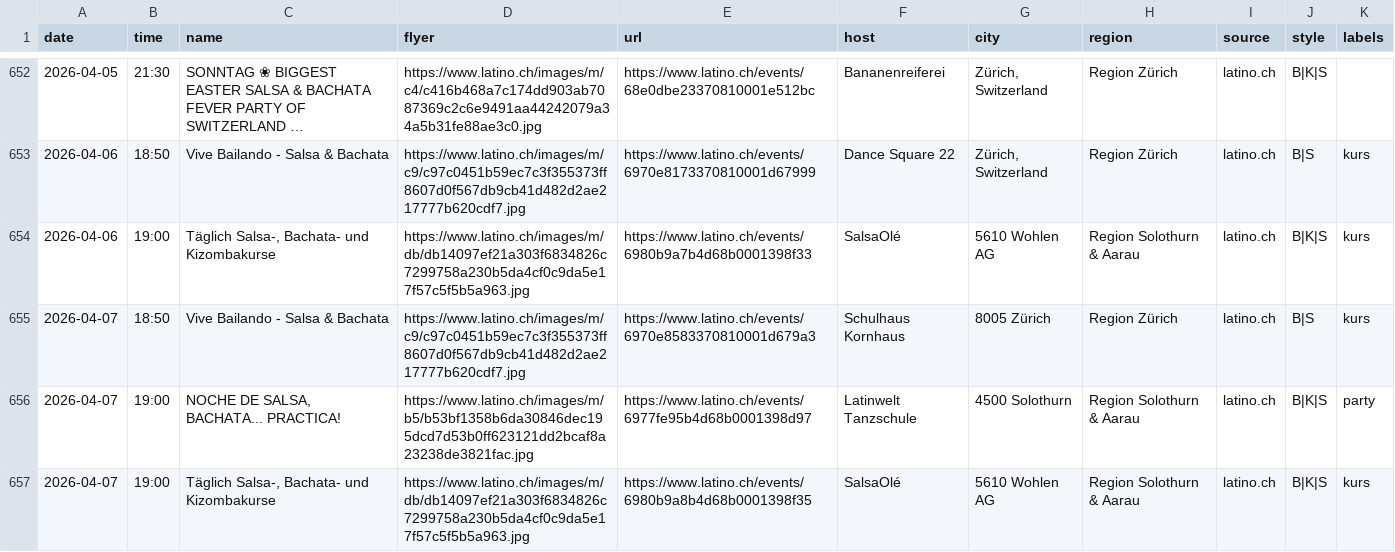
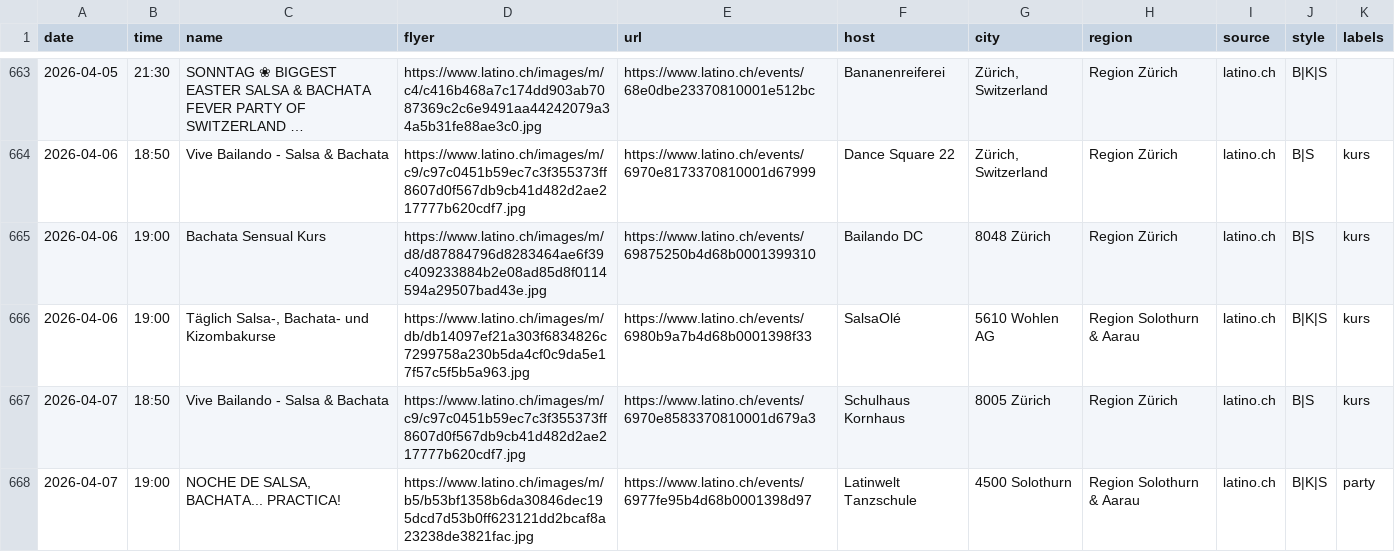
Before and after one commit to aendu/latin-events-be, a CSV file: public/events.csv, drawn as a sheet; only a part is shown, gaps mark what is left out; the shorter side is filled out with more unchanged rows; long unchanged cells end in …; the diff covers the shown part only; the diff names each change by its address in the sheet, - before the commit and + after, or states it on an @@ line.

```diff
--- a/public/events.csv
+++ b/public/events.csv
+row 665: 2026-04-06 | 19:00 | Bachata Sensual Kurs | https://www.latino.ch/images/m/d8/d87884796d8283464ae6f39c409233884b2e08ad85d8f0114594a29507bad43e.jpg | https://www.latino.ch/events/69875250b4d68b0001399310 | Bailando DC | 8048 Zürich | Region Zürich | latino.ch | B|S | kurs
```
Also changed, not shown: 15 added rows elsewhere in this file.
